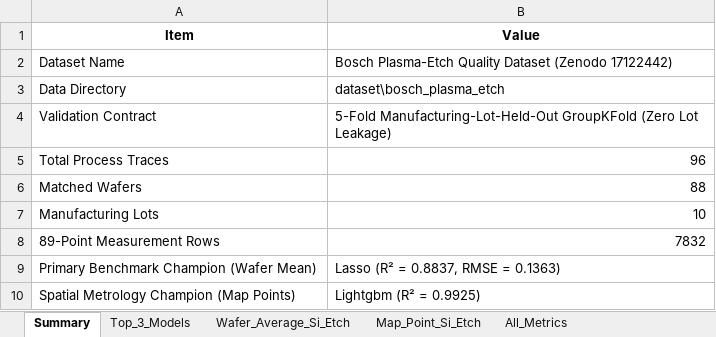
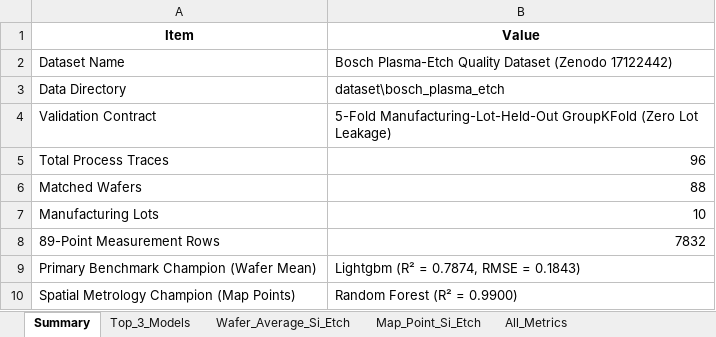
Before and after one commit to Yongbin28/repo, an Excel workbook: output/bosch_plasma_etch/bosch_benchmark_report.xlsx, sheet Summary, drawn as a sheet; values as stored, in another font and other column widths than the file's, no borders; the diff names each change by its address in the sheet, - before the commit and + after, or states it on an @@ line.

```diff
--- a/output/bosch_plasma_etch/bosch_benchmark_report.xlsx (sheet Summary)
+++ b/output/bosch_plasma_etch/bosch_benchmark_report.xlsx (sheet Summary)
-B9 (Value): Lasso (R² = 0.8837, RMSE = 0.1363)
+B9 (Value): Lightgbm (R² = 0.7874, RMSE = 0.1843)
-B10 (Value): Lightgbm (R² = 0.9925)
+B10 (Value): Random Forest (R² = 0.9900)
```
Also changed, not shown: sheet All_Metrics, sheet Wafer_Average_Si_Etch, sheet Map_Point_Si_Etch, sheet Top_3_Models, 10 other files.
